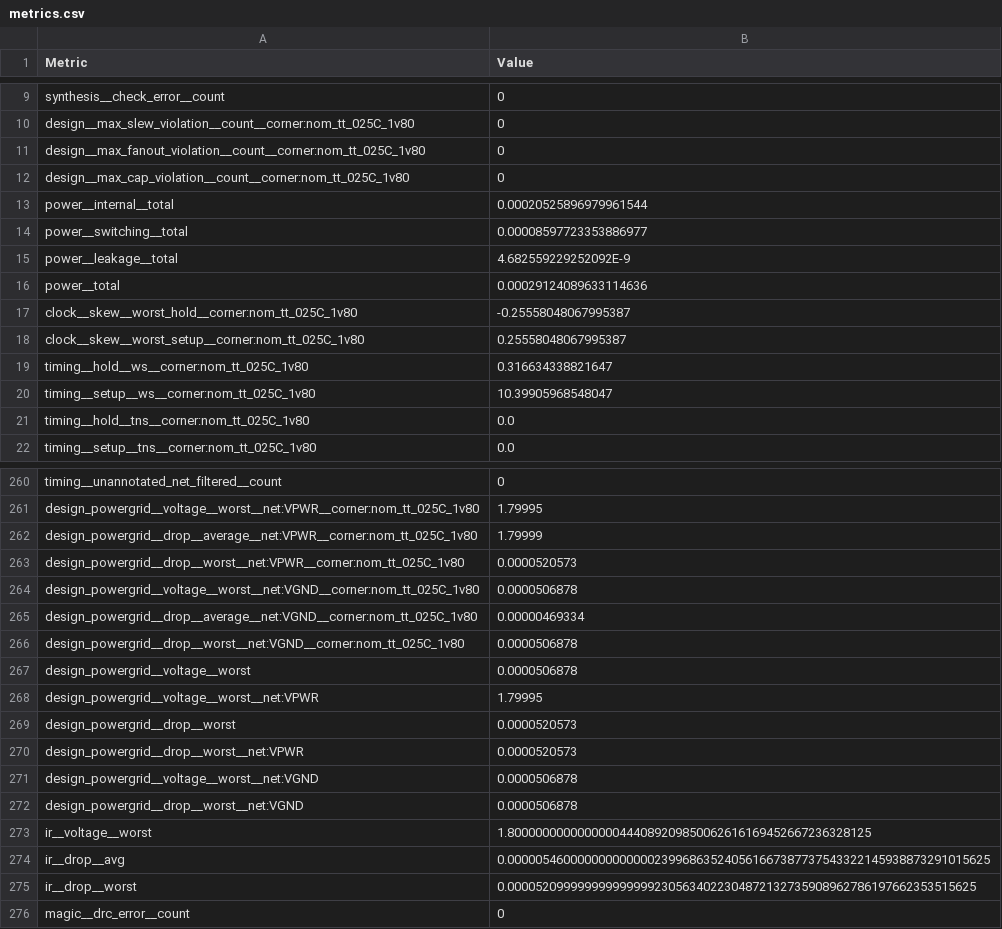
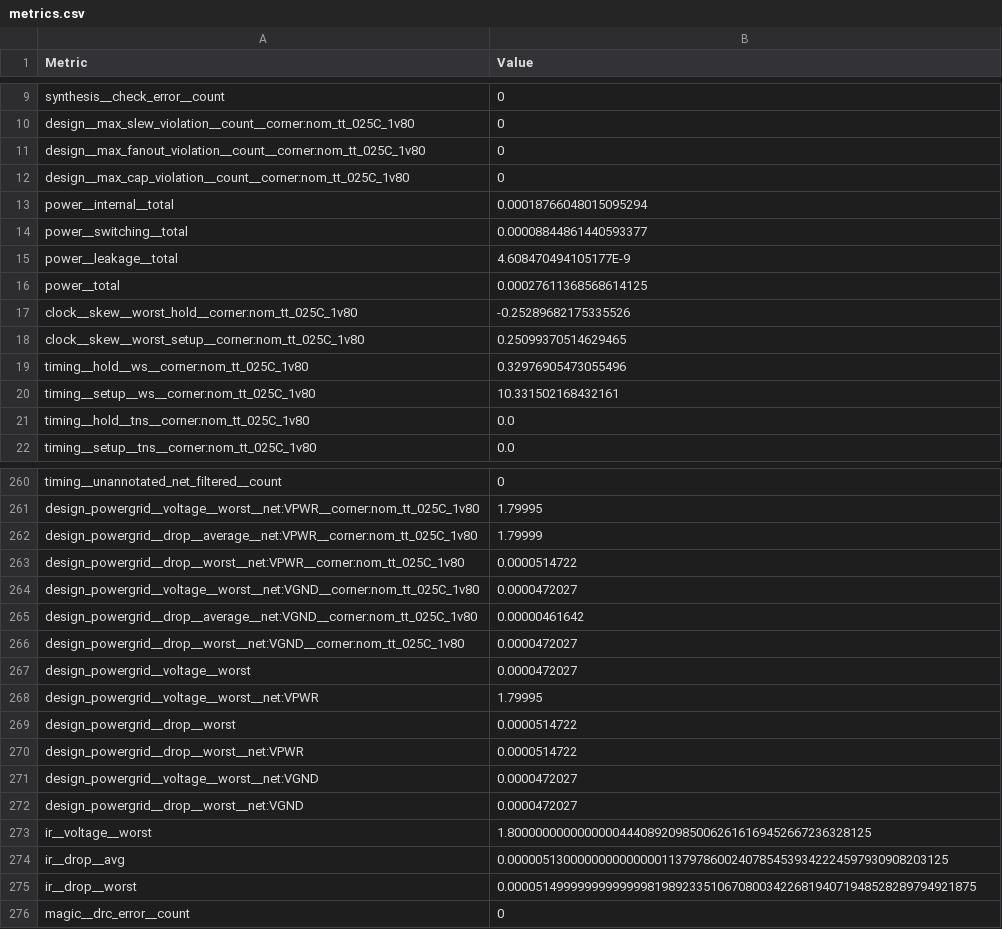
Before and after one commit to htfab/tinytapeout-cad-25a, a CSV file: projects/tt_um_kentrane_tinyspectrum/stats/metrics.csv, drawn as a sheet; only a part is shown, gaps mark what is left out; the diff covers the shown part only.

```diff
--- a/projects/tt_um_kentrane_tinyspectrum/stats/metrics.csv
+++ b/projects/tt_um_kentrane_tinyspectrum/stats/metrics.csv
@@ -12,10 +12,10 @@ design__max_fanout_violation__count__corner:nom_tt_025C_1v80,0
 design__max_cap_violation__count__corner:nom_tt_025C_1v80,0
-power__internal__total,0.00020525896979961544
-power__switching__total,0.00008597723353886977
-power__leakage__total,4.682559229252092E-9
-power__total,0.00029124089633114636
-clock__skew__worst_hold__corner:nom_tt_025C_1v80,-0.25558048067995387
-clock__skew__worst_setup__corner:nom_tt_025C_1v80,0.25558048067995387
-timing__hold__ws__corner:nom_tt_025C_1v80,0.316634338821647
-timing__setup__ws__corner:nom_tt_025C_1v80,10.39905968548047
+power__internal__total,0.00018766048015095294
+power__switching__total,0.00008844861440593377
+power__leakage__total,4.608470494105177E-9
+power__total,0.00027611368568614125
+clock__skew__worst_hold__corner:nom_tt_025C_1v80,-0.25289682175335526
+clock__skew__worst_setup__corner:nom_tt_025C_1v80,0.25099370514629465
+timing__hold__ws__corner:nom_tt_025C_1v80,0.32976905473055496
+timing__setup__ws__corner:nom_tt_025C_1v80,10.331502168432161
 timing__hold__tns__corner:nom_tt_025C_1v80,0.0
@@ -262,15 +262,15 @@ design_powergrid__voltage__worst__net:VPWR__corner:nom_tt_025C_1v80,1.79995
 design_powergrid__drop__average__net:VPWR__corner:nom_tt_025C_1v80,1.79999
-design_powergrid__drop__worst__net:VPWR__corner:nom_tt_025C_1v80,0.0000520573
-design_powergrid__voltage__worst__net:VGND__corner:nom_tt_025C_1v80,0.0000506878
-design_powergrid__drop__average__net:VGND__corner:nom_tt_025C_1v80,0.00000469334
-design_powergrid__drop__worst__net:VGND__corner:nom_tt_025C_1v80,0.0000506878
-design_powergrid__voltage__worst,0.0000506878
+design_powergrid__drop__worst__net:VPWR__corner:nom_tt_025C_1v80,0.0000514722
+design_powergrid__voltage__worst__net:VGND__corner:nom_tt_025C_1v80,0.0000472027
+design_powergrid__drop__average__net:VGND__corner:nom_tt_025C_1v80,0.00000461642
+design_powergrid__drop__worst__net:VGND__corner:nom_tt_025C_1v80,0.0000472027
+design_powergrid__voltage__worst,0.0000472027
 design_powergrid__voltage__worst__net:VPWR,1.79995
-design_powergrid__drop__worst,0.0000520573
-design_powergrid__drop__worst__net:VPWR,0.0000520573
-design_powergrid__voltage__worst__net:VGND,0.0000506878
-design_powergrid__drop__worst__net:VGND,0.0000506878
+design_powergrid__drop__worst,0.0000514722
+design_powergrid__drop__worst__net:VPWR,0.0000514722
+design_powergrid__voltage__worst__net:VGND,0.0000472027
+design_powergrid__drop__worst__net:VGND,0.0000472027
 ir__voltage__worst,1.8000000000000000444089209850062616169452667236328125
-ir__drop__avg,0.000005460000000000000239968635240561667387737543322145938873291015625
-ir__drop__worst,0.0000520999999999999992305634022304872132735908962786197662353515625
+ir__drop__avg,0.000005130000000000000011379786002407854539342224597930908203125
+ir__drop__worst,0.0000514999999999999981989233510670800342268194071948528289794921875
 magic__drc_error__count,0
```
Also changed, not shown: 74 edited cells elsewhere in this file, 8 other files.
